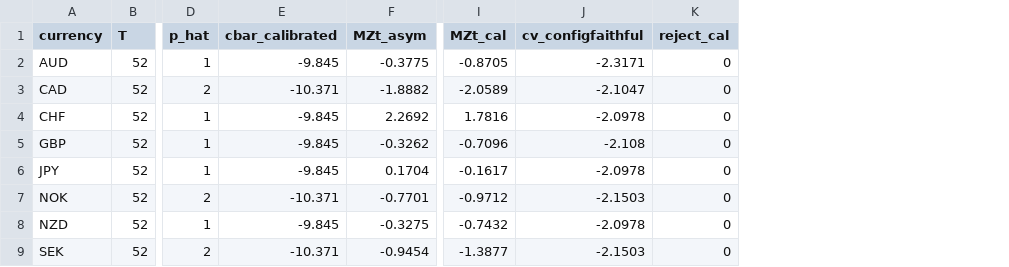
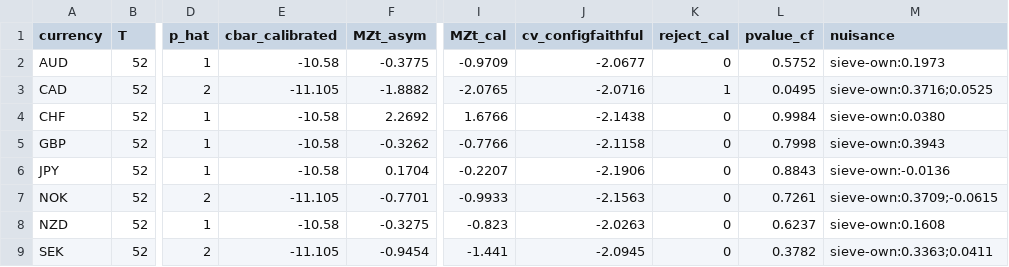
Before and after one commit to ricardogs-econ/model-LB-replication, a CSV file: boot_out/empirical/ppp_empirical.csv, drawn as a sheet; only a part is shown, gaps mark what is left out; the diff names each change by its address in the sheet, - before the commit and + after, or states it on an @@ line.

Commit message:
Release v1.2.0: pac1 recalibration (0.4->0.27, documented provenance), sieve-own config-faithful CVs, empirical p-values, lambda-exact cell mode, dependence-count update

```diff
--- a/boot_out/empirical/ppp_empirical.csv
+++ b/boot_out/empirical/ppp_empirical.csv
+column L (pvalue_cf), rows 2-9: 0.5752 | 0.0495 | 0.9984 | 0.7998 | 0.8843 | 0.7261 | 0.6237 | 0.3782
+column M (nuisance), rows 2-9: sieve-own:0.1973 | sieve-own:0.3716;0.0525 | sieve-own:0.0380 | sieve-own:0.3943 | sieve-own:-0.0136 | sieve-own:0.3709;-0.0615 | sieve-own:0.1608 | sieve-own:0.3363;0.0411
-E2 (cbar_calibrated): -9.845
+E2 (cbar_calibrated): -10.58
-I2 (MZt_cal): -0.8705
+I2 (MZt_cal): -0.9709
-J2 (cv_configfaithful): -2.3171
+J2 (cv_configfaithful): -2.0677
-E3 (cbar_calibrated): -10.371
+E3 (cbar_calibrated): -11.105
-I3 (MZt_cal): -2.0589
+I3 (MZt_cal): -2.0765
-J3 (cv_configfaithful): -2.1047
+J3 (cv_configfaithful): -2.0716
-K3 (reject_cal): 0
+K3 (reject_cal): 1
-E4:E6 (cbar_calibrated): -9.845
+E4:E6 (cbar_calibrated): -10.58
-I4 (MZt_cal): 1.7816
+I4 (MZt_cal): 1.6766
-J4 (cv_configfaithful): -2.0978
+J4 (cv_configfaithful): -2.1438
-I5 (MZt_cal): -0.7096
+I5 (MZt_cal): -0.7766
-J5 (cv_configfaithful): -2.108
+J5 (cv_configfaithful): -2.1158
-I6 (MZt_cal): -0.1617
+I6 (MZt_cal): -0.2207
-J6 (cv_configfaithful): -2.0978
+J6 (cv_configfaithful): -2.1906
-E7 (cbar_calibrated): -10.371
+E7 (cbar_calibrated): -11.105
-I7 (MZt_cal): -0.9712
+I7 (MZt_cal): -0.9933
-J7 (cv_configfaithful): -2.1503
+J7 (cv_configfaithful): -2.1563
-E8 (cbar_calibrated): -9.845
+E8 (cbar_calibrated): -10.58
-I8 (MZt_cal): -0.7432
+I8 (MZt_cal): -0.823
-J8 (cv_configfaithful): -2.0978
+J8 (cv_configfaithful): -2.0263
-E9 (cbar_calibrated): -10.371
+E9 (cbar_calibrated): -11.105
-I9 (MZt_cal): -1.3877
+I9 (MZt_cal): -1.441
-J9 (cv_configfaithful): -2.1503
+J9 (cv_configfaithful): -2.0945
```
Also changed, not shown: boot_out/calib/surface_ppp_boot.csv, 22 other files.
